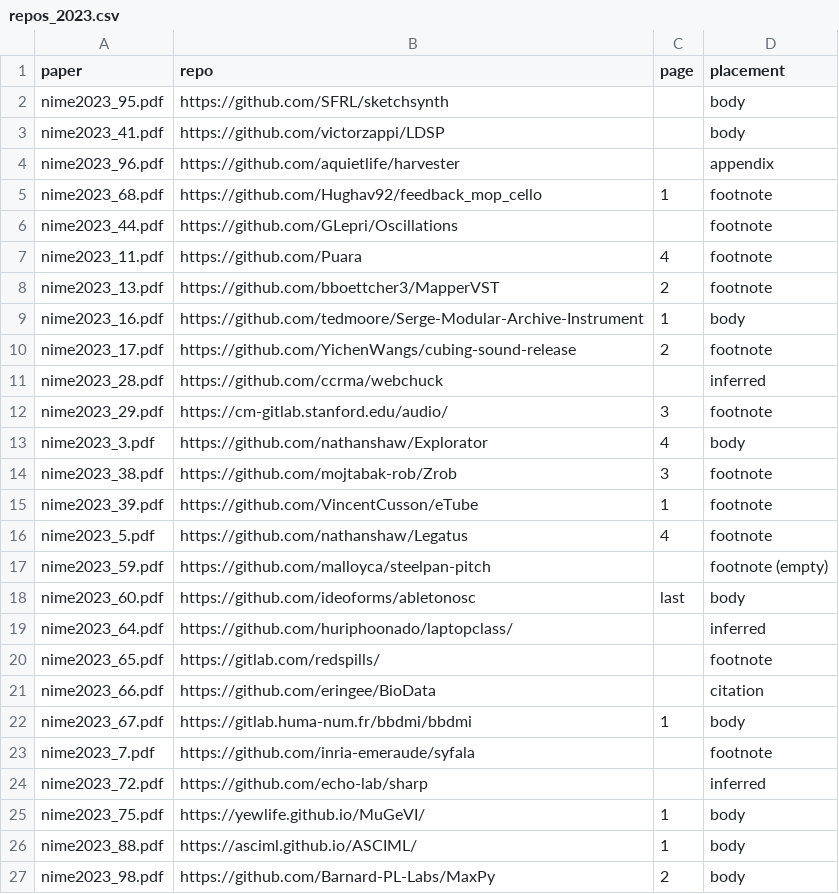
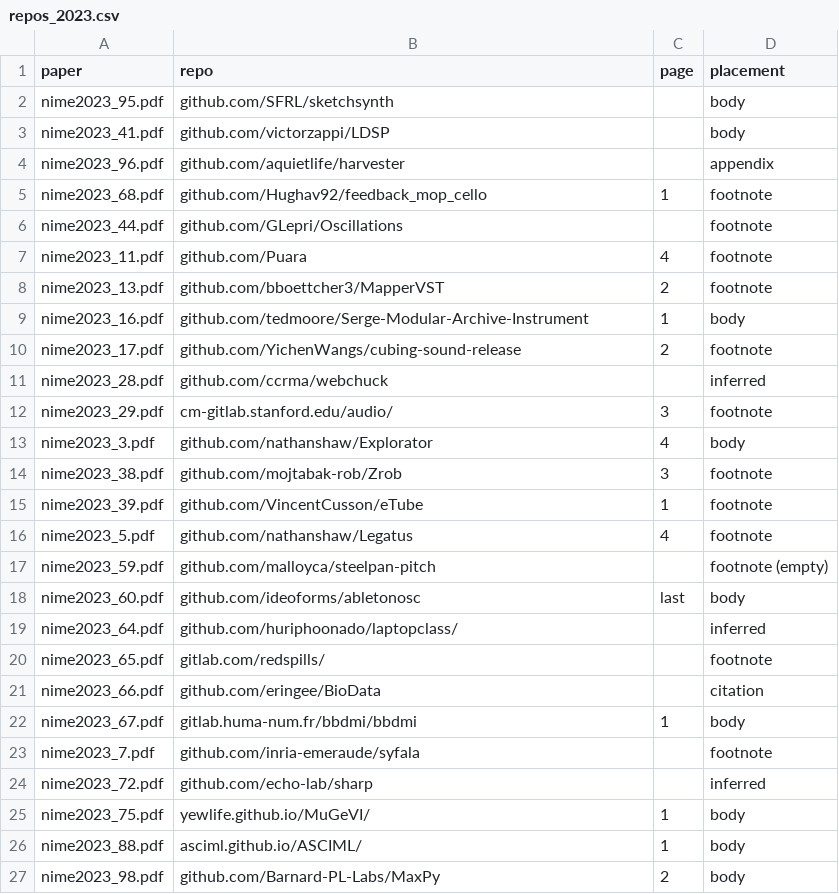
Before and after one commit to Nemus-Project/fair-nime-2026, a CSV file: data/repos_2023.csv, drawn as a sheet; the diff names each change by its address in the sheet, - before the commit and + after, or states it on an @@ line.

```diff
--- a/data/repos_2023.csv
+++ b/data/repos_2023.csv
-B2 (repo): https://github.com/SFRL/sketchsynth
+B2 (repo): github.com/SFRL/sketchsynth
-B3 (repo): https://github.com/victorzappi/LDSP
+B3 (repo): github.com/victorzappi/LDSP
-B4 (repo): https://github.com/aquietlife/harvester
+B4 (repo): github.com/aquietlife/harvester
-B5 (repo): https://github.com/Hughav92/feedback_mop_cello
+B5 (repo): github.com/Hughav92/feedback_mop_cello
-B6 (repo): https://github.com/GLepri/Oscillations
+B6 (repo): github.com/GLepri/Oscillations
-B7 (repo): https://github.com/Puara
+B7 (repo): github.com/Puara
-B8 (repo): https://github.com/bboettcher3/MapperVST
+B8 (repo): github.com/bboettcher3/MapperVST
-B9 (repo): https://github.com/tedmoore/Serge-Modular-Archive-Instrument
+B9 (repo): github.com/tedmoore/Serge-Modular-Archive-Instrument
-B10 (repo): https://github.com/YichenWangs/cubing-sound-release
+B10 (repo): github.com/YichenWangs/cubing-sound-release
-B11 (repo): https://github.com/ccrma/webchuck
+B11 (repo): github.com/ccrma/webchuck
-B12 (repo): https://cm-gitlab.stanford.edu/audio/
+B12 (repo): cm-gitlab.stanford.edu/audio/
-B13 (repo): https://github.com/nathanshaw/Explorator
+B13 (repo): github.com/nathanshaw/Explorator
-B14 (repo): https://github.com/mojtabak-rob/Zrob
+B14 (repo): github.com/mojtabak-rob/Zrob
-B15 (repo): https://github.com/VincentCusson/eTube
+B15 (repo): github.com/VincentCusson/eTube
-B16 (repo): https://github.com/nathanshaw/Legatus
+B16 (repo): github.com/nathanshaw/Legatus
-B17 (repo): https://github.com/malloyca/steelpan-pitch
+B17 (repo): github.com/malloyca/steelpan-pitch
-B18 (repo): https://github.com/ideoforms/abletonosc
+B18 (repo): github.com/ideoforms/abletonosc
-B19 (repo): https://github.com/huriphoonado/laptopclass/
+B19 (repo): github.com/huriphoonado/laptopclass/
-B20 (repo): https://gitlab.com/redspills/
+B20 (repo): gitlab.com/redspills/
-B21 (repo): https://github.com/eringee/BioData
+B21 (repo): github.com/eringee/BioData
-B22 (repo): https://gitlab.huma-num.fr/bbdmi/bbdmi
+B22 (repo): gitlab.huma-num.fr/bbdmi/bbdmi
-B23 (repo): https://github.com/inria-emeraude/syfala
+B23 (repo): github.com/inria-emeraude/syfala
-B24 (repo): https://github.com/echo-lab/sharp
+B24 (repo): github.com/echo-lab/sharp
-B25 (repo): https://yewlife.github.io/MuGeVI/
+B25 (repo): yewlife.github.io/MuGeVI/
-B26 (repo): https://asciml.github.io/ASCIML/
+B26 (repo): asciml.github.io/ASCIML/
-B27 (repo): https://github.com/Barnard-PL-Labs/MaxPy
+B27 (repo): github.com/Barnard-PL-Labs/MaxPy
```
Also changed, not shown: data/repos_2022.csv, data/repos_2024.csv, 1 other file.
